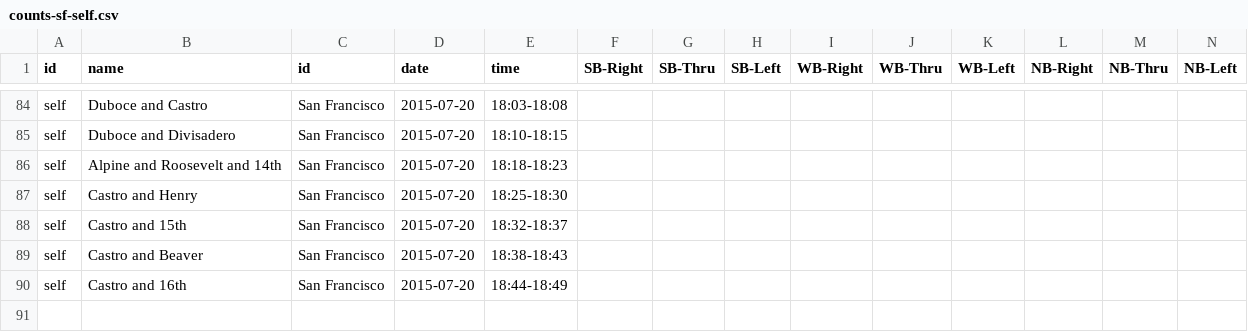
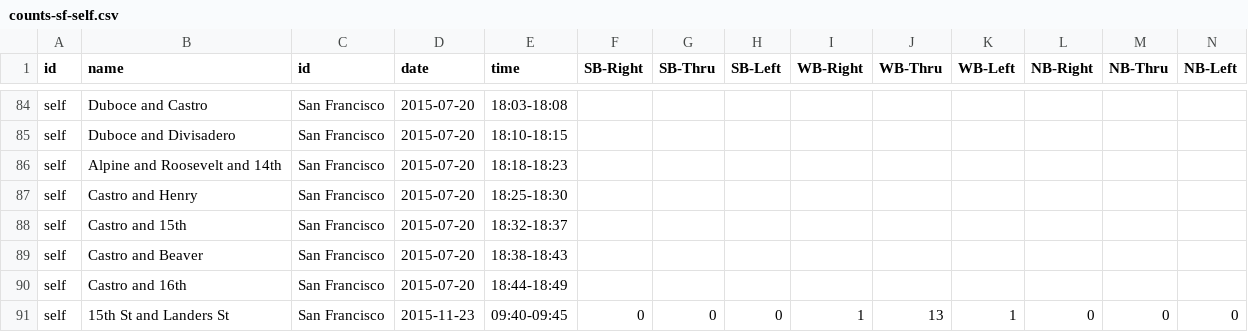
Before and after one commit to e-n-f/sf-traffic-counts, a CSV file: counts-sf-self.csv, drawn as a sheet; only a part is shown, gaps mark what is left out; rows hold the shown columns only; the diff names each change by its address in the sheet, - before the commit and + after, or states it on an @@ line.

Commit message:
A manual count this morning

```diff
--- a/counts-sf-self.csv
+++ b/counts-sf-self.csv
+row 91: self | 15th St and Landers St | San Francisco | 2015-11-23 | 09:40-09:45 | 0 | 0 | 0 | 1 | 13 | 1 | 0 | 0 | 0
```
